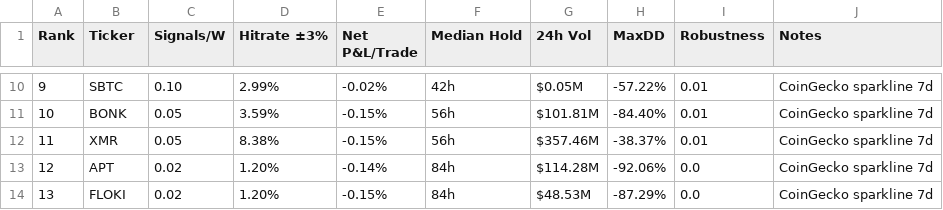
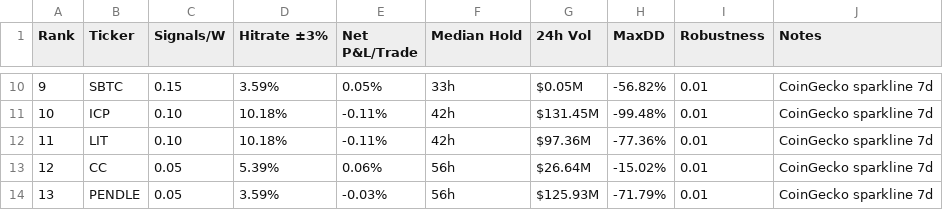
Before and after one commit to Philshirt18/TR, a CSV file: outputs/top15_table.csv, drawn as a sheet; only a part is shown, gaps mark what is left out; the diff covers the shown part only.

```diff
--- a/outputs/top15_table.csv
+++ b/outputs/top15_table.csv
@@ -10,5 +10,5 @@ Rank,Ticker,Signals/W,Hitrate ±3%,Net P&L/Trade,Median Hold,24h Vol,MaxDD,Robus
-9,SBTC,0.10,2.99%,-0.02%,42h,$0.05M,-57.22%,0.01,CoinGecko sparkline 7d
-10,BONK,0.05,3.59%,-0.15%,56h,$101.81M,-84.40%,0.01,CoinGecko sparkline 7d
-11,XMR,0.05,8.38%,-0.15%,56h,$357.46M,-38.37%,0.01,CoinGecko sparkline 7d
-12,APT,0.02,1.20%,-0.14%,84h,$114.28M,-92.06%,0.0,CoinGecko sparkline 7d
-13,FLOKI,0.02,1.20%,-0.15%,84h,$48.53M,-87.29%,0.0,CoinGecko sparkline 7d
+9,SBTC,0.15,3.59%,0.05%,33h,$0.05M,-56.82%,0.01,CoinGecko sparkline 7d
+10,ICP,0.10,10.18%,-0.11%,42h,$131.45M,-99.48%,0.01,CoinGecko sparkline 7d
+11,LIT,0.10,10.18%,-0.11%,42h,$97.36M,-77.36%,0.01,CoinGecko sparkline 7d
+12,CC,0.05,5.39%,0.06%,56h,$26.64M,-15.02%,0.01,CoinGecko sparkline 7d
+13,PENDLE,0.05,3.59%,-0.03%,56h,$125.93M,-71.79%,0.01,CoinGecko sparkline 7d
```
Also changed, not shown: 79 edited cells elsewhere in this file, 1 other file.
